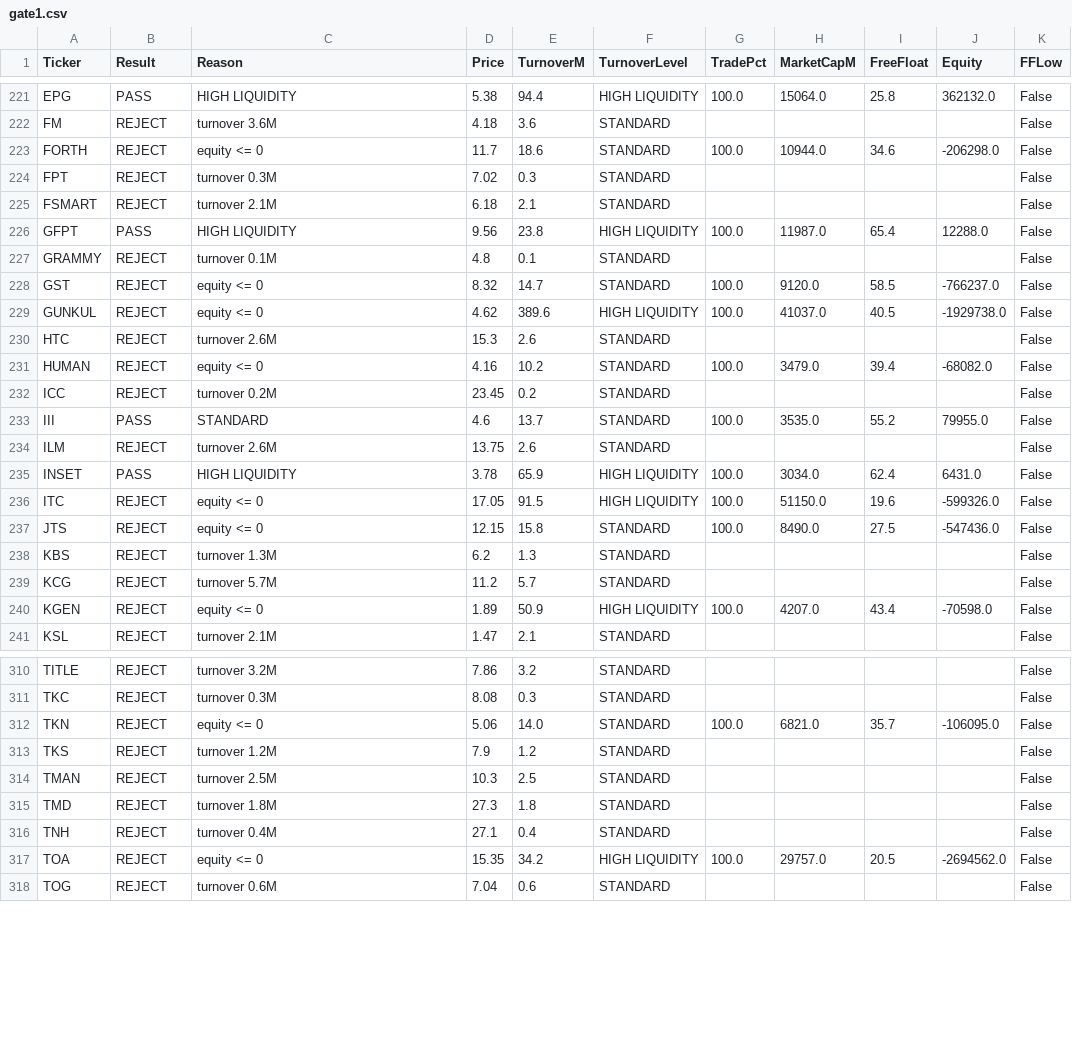
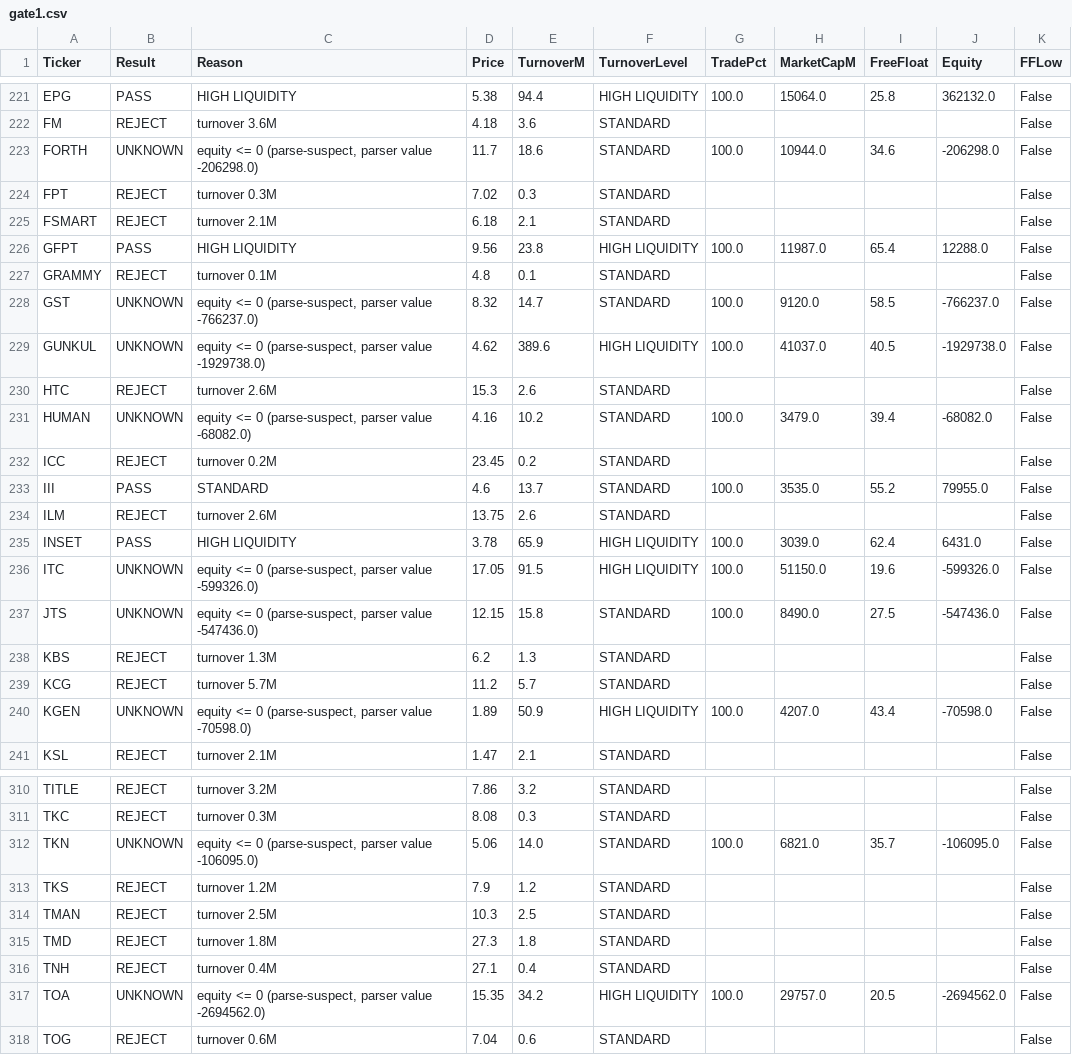
Before and after one commit to before12august-stock/fhp-scanner, a CSV file: docs/gate1.csv, drawn as a sheet; only a part is shown, gaps mark what is left out; the diff covers the shown part only.

Commit message:
Gate 1: update universe.csv + gate1 report

```diff
--- a/docs/gate1.csv
+++ b/docs/gate1.csv
@@ -222,3 +222,3 @@ EPG,PASS,HIGH LIQUIDITY,5.38,94.4,HIGH LIQUIDITY,100.0,15064.0,25.8,362132.0,Fal
 FM,REJECT,turnover 3.6M,4.18,3.6,STANDARD,,,,,False
-FORTH,REJECT,equity <= 0,11.7,18.6,STANDARD,100.0,10944.0,34.6,-206298.0,False
+FORTH,UNKNOWN,"equity <= 0 (parse-suspect, parser value -206298.0)",11.7,18.6,STANDARD,100.0,10944.0,34.6,-206298.0,False
 FPT,REJECT,turnover 0.3M,7.02,0.3,STANDARD,,,,,False
@@ -227,6 +227,6 @@ GFPT,PASS,HIGH LIQUIDITY,9.56,23.8,HIGH LIQUIDITY,100.0,11987.0,65.4,12288.0,Fal
 GRAMMY,REJECT,turnover 0.1M,4.8,0.1,STANDARD,,,,,False
-GST,REJECT,equity <= 0,8.32,14.7,STANDARD,100.0,9120.0,58.5,-766237.0,False
-GUNKUL,REJECT,equity <= 0,4.62,389.6,HIGH LIQUIDITY,100.0,41037.0,40.5,-1929738.0,False
+GST,UNKNOWN,"equity <= 0 (parse-suspect, parser value -766237.0)",8.32,14.7,STANDARD,100.0,9120.0,58.5,-766237.0,False
+GUNKUL,UNKNOWN,"equity <= 0 (parse-suspect, parser value -1929738.0)",4.62,389.6,HIGH LIQUIDITY,100.0,41037.0,40.5,-1929738.0,False
 HTC,REJECT,turnover 2.6M,15.3,2.6,STANDARD,,,,,False
-HUMAN,REJECT,equity <= 0,4.16,10.2,STANDARD,100.0,3479.0,39.4,-68082.0,False
+HUMAN,UNKNOWN,"equity <= 0 (parse-suspect, parser value -68082.0)",4.16,10.2,STANDARD,100.0,3479.0,39.4,-68082.0,False
 ICC,REJECT,turnover 0.2M,23.45,0.2,STANDARD,,,,,False
@@ -234,8 +234,8 @@ III,PASS,STANDARD,4.6,13.7,STANDARD,100.0,3535.0,55.2,79955.0,False
 ILM,REJECT,turnover 2.6M,13.75,2.6,STANDARD,,,,,False
-INSET,PASS,HIGH LIQUIDITY,3.78,65.9,HIGH LIQUIDITY,100.0,3034.0,62.4,6431.0,False
-ITC,REJECT,equity <= 0,17.05,91.5,HIGH LIQUIDITY,100.0,51150.0,19.6,-599326.0,False
-JTS,REJECT,equity <= 0,12.15,15.8,STANDARD,100.0,8490.0,27.5,-547436.0,False
+INSET,PASS,HIGH LIQUIDITY,3.78,65.9,HIGH LIQUIDITY,100.0,3039.0,62.4,6431.0,False
+ITC,UNKNOWN,"equity <= 0 (parse-suspect, parser value -599326.0)",17.05,91.5,HIGH LIQUIDITY,100.0,51150.0,19.6,-599326.0,False
+JTS,UNKNOWN,"equity <= 0 (parse-suspect, parser value -547436.0)",12.15,15.8,STANDARD,100.0,8490.0,27.5,-547436.0,False
 KBS,REJECT,turnover 1.3M,6.2,1.3,STANDARD,,,,,False
 KCG,REJECT,turnover 5.7M,11.2,5.7,STANDARD,,,,,False
-KGEN,REJECT,equity <= 0,1.89,50.9,HIGH LIQUIDITY,100.0,4207.0,43.4,-70598.0,False
+KGEN,UNKNOWN,"equity <= 0 (parse-suspect, parser value -70598.0)",1.89,50.9,HIGH LIQUIDITY,100.0,4207.0,43.4,-70598.0,False
 KSL,REJECT,turnover 2.1M,1.47,2.1,STANDARD,,,,,False
@@ -311,3 +311,3 @@ TITLE,REJECT,turnover 3.2M,7.86,3.2,STANDARD,,,,,False
 TKC,REJECT,turnover 0.3M,8.08,0.3,STANDARD,,,,,False
-TKN,REJECT,equity <= 0,5.06,14.0,STANDARD,100.0,6821.0,35.7,-106095.0,False
+TKN,UNKNOWN,"equity <= 0 (parse-suspect, parser value -106095.0)",5.06,14.0,STANDARD,100.0,6821.0,35.7,-106095.0,False
 TKS,REJECT,turnover 1.2M,7.9,1.2,STANDARD,,,,,False
@@ -316,3 +316,3 @@ TMD,REJECT,turnover 1.8M,27.3,1.8,STANDARD,,,,,False
 TNH,REJECT,turnover 0.4M,27.1,0.4,STANDARD,,,,,False
-TOA,REJECT,equity <= 0,15.35,34.2,HIGH LIQUIDITY,100.0,29757.0,20.5,-2694562.0,False
+TOA,UNKNOWN,"equity <= 0 (parse-suspect, parser value -2694562.0)",15.35,34.2,HIGH LIQUIDITY,100.0,29757.0,20.5,-2694562.0,False
 TOG,REJECT,turnover 0.6M,7.04,0.6,STANDARD,,,,,False
```
Also changed, not shown: 58 edited cells elsewhere in this file, 1 other file.
